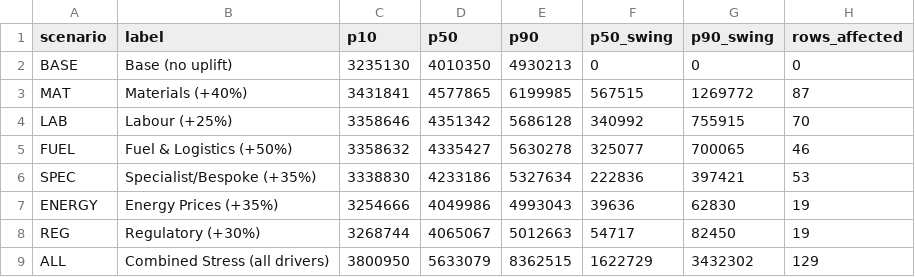
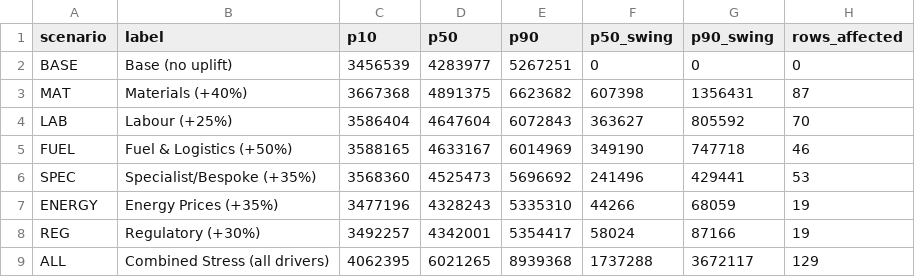
Before and after one commit to robsmale104/ranch_pi, a CSV file: results/sensitivity_results.csv, drawn as a sheet.

```diff
--- a/results/sensitivity_results.csv
+++ b/results/sensitivity_results.csv
@@ -1,9 +1,9 @@
 scenario,label,p10,p50,p90,p50_swing,p90_swing,rows_affected
-BASE,Base (no uplift),3235130,4010350,4930213,0,0,0
-MAT,Materials (+40%),3431841,4577865,6199985,567515,1269772,87
-LAB,Labour (+25%),3358646,4351342,5686128,340992,755915,70
-FUEL,Fuel & Logistics (+50%),3358632,4335427,5630278,325077,700065,46
-SPEC,Specialist/Bespoke (+35%),3338830,4233186,5327634,222836,397421,53
-ENERGY,Energy Prices (+35%),3254666,4049986,4993043,39636,62830,19
-REG,Regulatory (+30%),3268744,4065067,5012663,54717,82450,19
-ALL,Combined Stress (all drivers),3800950,5633079,8362515,1622729,3432302,129
+BASE,Base (no uplift),3456539,4283977,5267251,0,0,0
+MAT,Materials (+40%),3667368,4891375,6623682,607398,1356431,87
+LAB,Labour (+25%),3586404,4647604,6072843,363627,805592,70
+FUEL,Fuel & Logistics (+50%),3588165,4633167,6014969,349190,747718,46
+SPEC,Specialist/Bespoke (+35%),3568360,4525473,5696692,241496,429441,53
+ENERGY,Energy Prices (+35%),3477196,4328243,5335310,44266,68059,19
+REG,Regulatory (+30%),3492257,4342001,5354417,58024,87166,19
+ALL,Combined Stress (all drivers),4062395,6021265,8939368,1737288,3672117,129
```
Also changed, not shown: results/cost_mc_results.csv, 10 other files.
